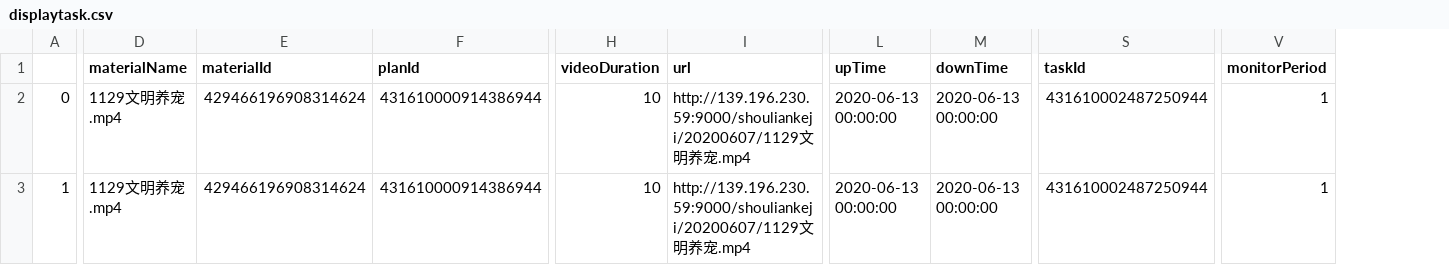
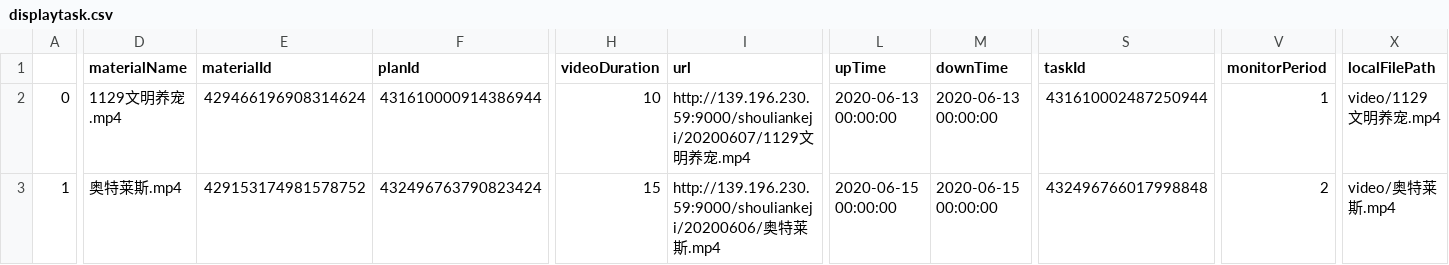
Before and after one commit to ClarenceChen96/omxdriver, a CSV file: db/displaytask.csv, drawn as a sheet; only a part is shown, gaps mark what is left out; the diff names each change by its address in the sheet, - before the commit and + after, or states it on an @@ line.

Commit message:
added logo and tuned task reception

```diff
--- a/db/displaytask.csv
+++ b/db/displaytask.csv
+column X (localFilePath), rows 2-3: video/1129文明养宠.mp4 | video/奥特莱斯.mp4
-D3 (materialName): 1129文明养宠.mp4
+D3 (materialName): 奥特莱斯.mp4
-E3 (materialId): 429466196908314624
+E3 (materialId): 429153174981578752
-F3 (planId): 431610000914386944
+F3 (planId): 432496763790823424
-H3 (videoDuration): 10
+H3 (videoDuration): 15
-I3 (url): http://139.196.230.59:9000/shouliankeji/20200607/1129文明养宠.mp4
+I3 (url): http://139.196.230.59:9000/shouliankeji/20200606/奥特莱斯.mp4
-L3 (upTime): 2020-06-13 00:00:00
+L3 (upTime): 2020-06-15 00:00:00
-M3 (downTime): 2020-06-13 00:00:00
+M3 (downTime): 2020-06-15 00:00:00
-S3 (taskId): 431610002487250944
+S3 (taskId): 432496766017998848
-V3 (monitorPeriod): 1
+V3 (monitorPeriod): 2
```
Also changed, not shown: db/monitortask.csv, 15 other files.
